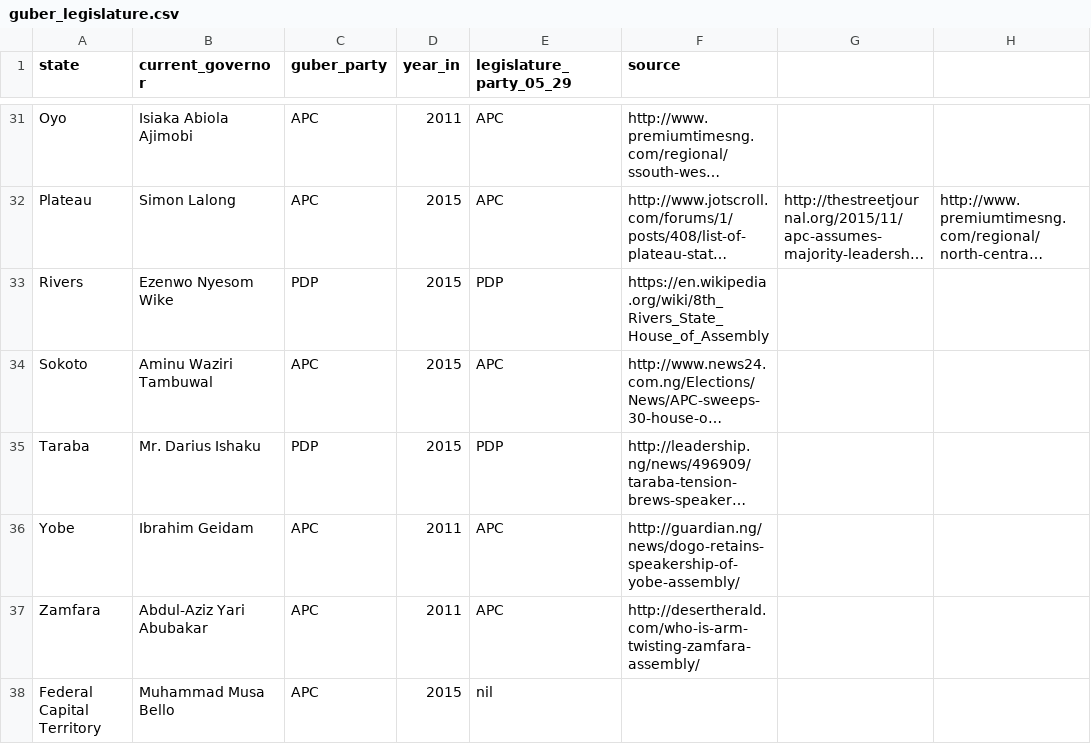
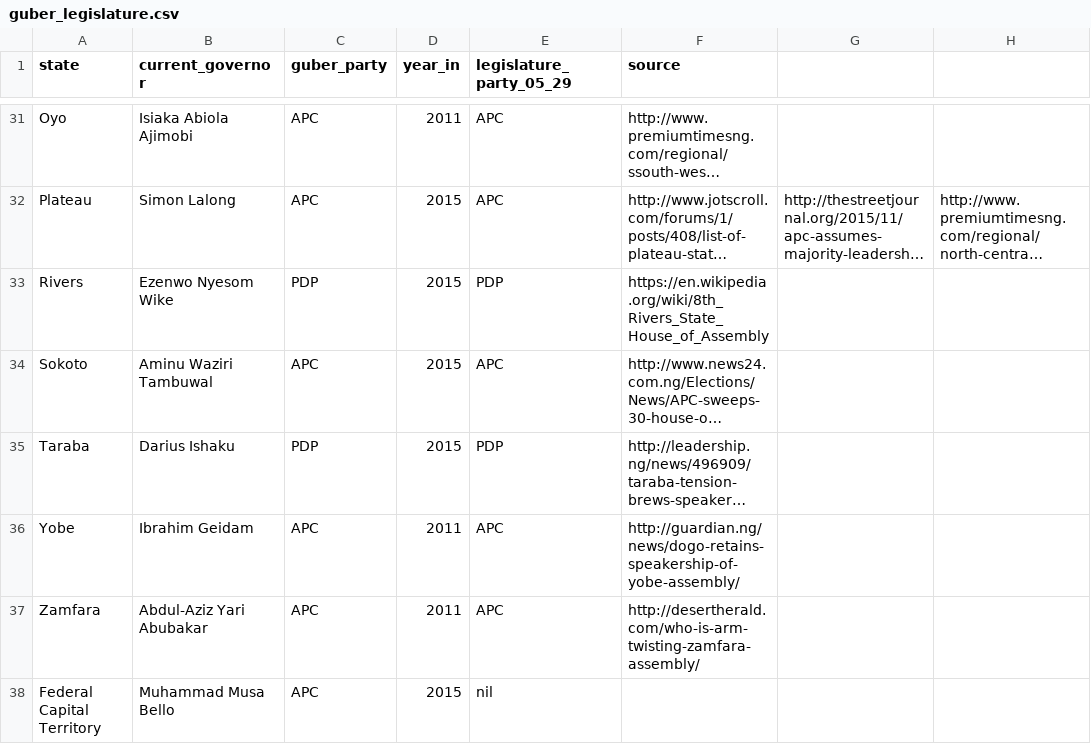
Before and after one commit to stonegold546/whorulesnigeria, a CSV file: data/csv/guber_legislature.csv, drawn as a sheet; only a part is shown, gaps mark what is left out; long unchanged cells end in …; the diff names each change by its address in the sheet, - before the commit and + after, or states it on an @@ line.

Commit message:
Removed Mr.

```diff
--- a/data/csv/guber_legislature.csv
+++ b/data/csv/guber_legislature.csv
-B35 (current_governor): Mr. Darius Ishaku
+B35 (current_governor): Darius Ishaku
```
